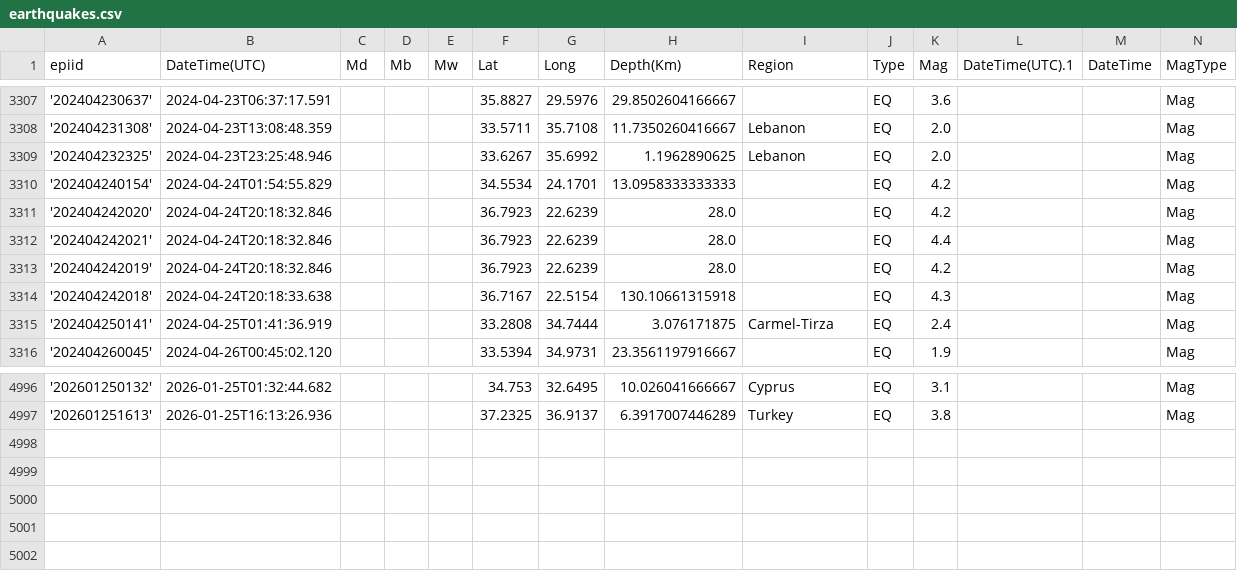
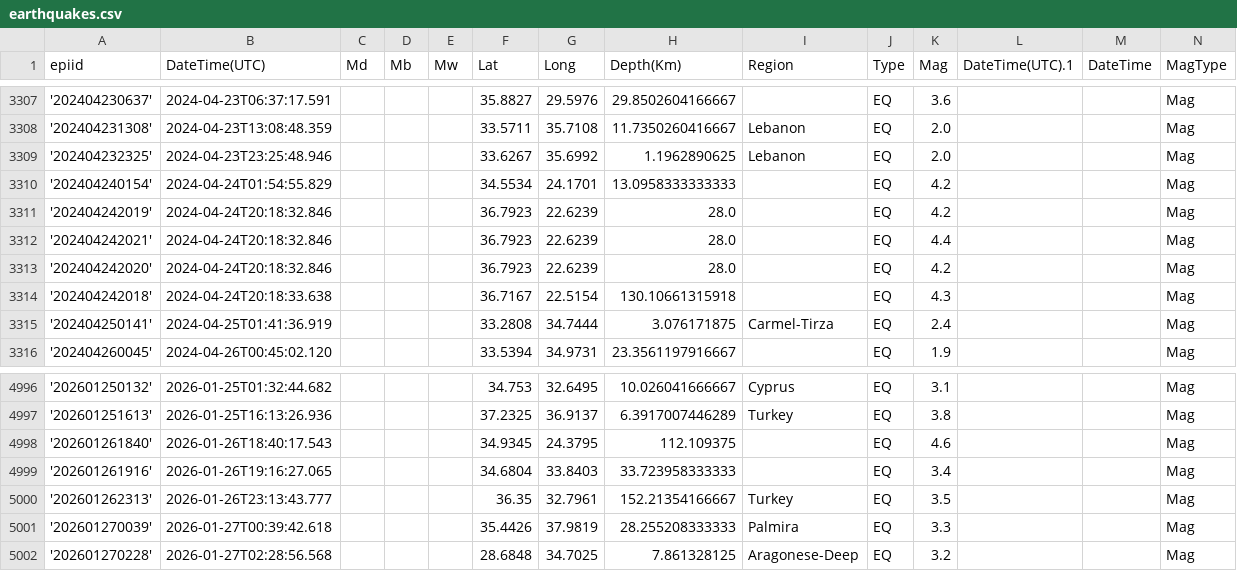
Before and after one commit to yuval-harpaz/alarms, a CSV file: data/earthquakes.csv, drawn as a sheet; only a part is shown, gaps mark what is left out.

```diff
--- a/data/earthquakes.csv
+++ b/data/earthquakes.csv
@@ -3310,5 +3310,5 @@ epiid,DateTime(UTC),Md,Mb,Mw,Lat,Long,Depth(Km),Region,Type,Mag,DateTime(UTC).1,
 '202404240154',2024-04-24T01:54:55.829,,,,34.5534,24.1701,13.0958333333333,,EQ,4.2,,,Mag
-'202404242020',2024-04-24T20:18:32.846,,,,36.7923,22.6239,28.0,,EQ,4.2,,,Mag
-'202404242021',2024-04-24T20:18:32.846,,,,36.7923,22.6239,28.0,,EQ,4.4,,,Mag
 '202404242019',2024-04-24T20:18:32.846,,,,36.7923,22.6239,28.0,,EQ,4.2,,,Mag
+'202404242021',2024-04-24T20:18:32.846,,,,36.7923,22.6239,28.0,,EQ,4.4,,,Mag
+'202404242020',2024-04-24T20:18:32.846,,,,36.7923,22.6239,28.0,,EQ,4.2,,,Mag
 '202404242018',2024-04-24T20:18:33.638,,,,36.7167,22.5154,130.10661315918,,EQ,4.3,,,Mag
@@ -4997 +4997,6 @@ epiid,DateTime(UTC),Md,Mb,Mw,Lat,Long,Depth(Km),Region,Type,Mag,DateTime(UTC).1,
 '202601251613',2026-01-25T16:13:26.936,,,,37.2325,36.9137,6.3917007446289,Turkey,EQ,3.8,,,Mag
+'202601261840',2026-01-26T18:40:17.543,,,,34.9345,24.3795,112.109375,,EQ,4.6,,,Mag
+'202601261916',2026-01-26T19:16:27.065,,,,34.6804,33.8403,33.723958333333,,EQ,3.4,,,Mag
+'202601262313',2026-01-26T23:13:43.777,,,,36.35,32.7961,152.21354166667,Turkey,EQ,3.5,,,Mag
+'202601270039',2026-01-27T00:39:42.618,,,,35.4426,37.9819,28.255208333333,Palmira,EQ,3.3,,,Mag
+'202601270228',2026-01-27T02:28:56.568,,,,28.6848,34.7025,7.861328125,Aragonese-Deep,EQ,3.2,,,Mag
```
